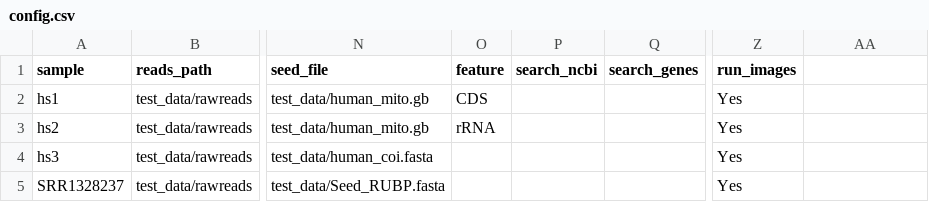
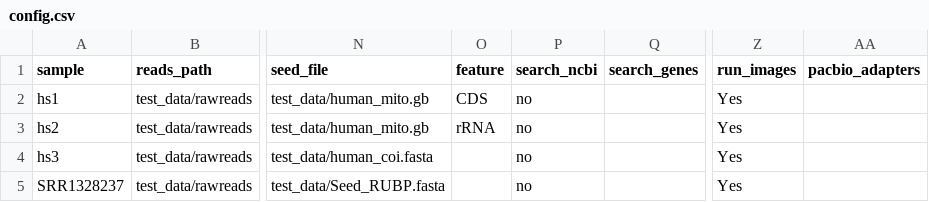
Before and after one commit to itvgenomics/organpipe, a CSV file: test_data/config.csv, drawn as a sheet; only a part is shown, gaps mark what is left out; the diff names each change by its address in the sheet, - before the commit and + after, or states it on an @@ line.

```diff
--- a/test_data/config.csv
+++ b/test_data/config.csv
-AA1: (empty)
+AA1: pacbio_adapters
-P2:P5 (search_ncbi): (empty)
+P2:P5 (search_ncbi): no
```
Also changed, not shown: 17 other files.
